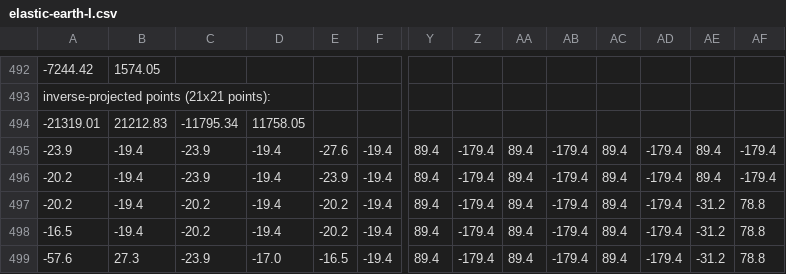
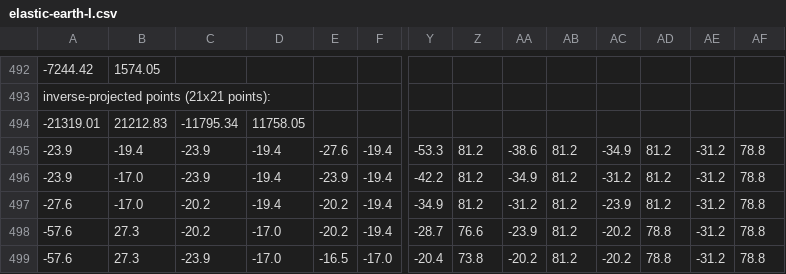
Before and after one commit to jkunimune/elastik, a CSV file: projection/elastic-earth-I.csv, drawn as a sheet; only a part is shown, gaps mark what is left out; the diff covers the shown part only; the diff names each change by its address in the sheet, - before the commit and + after, or states it on an @@ line.

Commit message:
don't prioritize it *that* much
I fixd a bug where the inverse raster had some nonsensical values in it because it was snapping to distant nodes just because those nodes were somewhere within the map boundary.

```diff
--- a/projection/elastic-earth-I.csv
+++ b/projection/elastic-earth-I.csv
-Y495: 89.4
+Y495: -53.3
-Z495:Z497: -179.4
+Z495:Z497: 81.2
-AA495: 89.4
+AA495: -38.6
-AB495:AB499: -179.4
+AB495:AB499: 81.2
-AC495: 89.4
+AC495: -34.9
-AD495:AD497: -179.4
+AD495:AD497: 81.2
-AE495:AE496: 89.4
+AE495:AE496: -31.2
-AF495:AF496: -179.4
+AF495:AF496: 78.8
-A496: -20.2
+A496: -23.9
-B496:B497: -19.4
+B496:B497: -17.0
-Y496: 89.4
+Y496: -42.2
-AA496: 89.4
+AA496: -34.9
-AC496: 89.4
+AC496: -31.2
-A497: -20.2
+A497: -27.6
-Y497: 89.4
+Y497: -34.9
-AA497: 89.4
+AA497: -31.2
-AC497: 89.4
+AC497: -23.9
-A498: -16.5
+A498: -57.6
-B498: -19.4
+B498: 27.3
-D498: -19.4
+D498: -17.0
-Y498: 89.4
+Y498: -28.7
-Z498: -179.4
+Z498: 76.6
-AA498: 89.4
+AA498: -23.9
-AC498:AC499: 89.4
+AC498:AC499: -20.2
-AD498:AD499: -179.4
+AD498:AD499: 78.8
-F499: -19.4
+F499: -17.0
-Y499: 89.4
+Y499: -20.4
-Z499: -179.4
+Z499: 73.8
-AA499: 89.4
+AA499: -20.2
```
Also changed, not shown: 30 edited cells elsewhere in this file, projection/elastic-earth-II.csv, projection/elastic-earth-III.csv, 24 other files.
